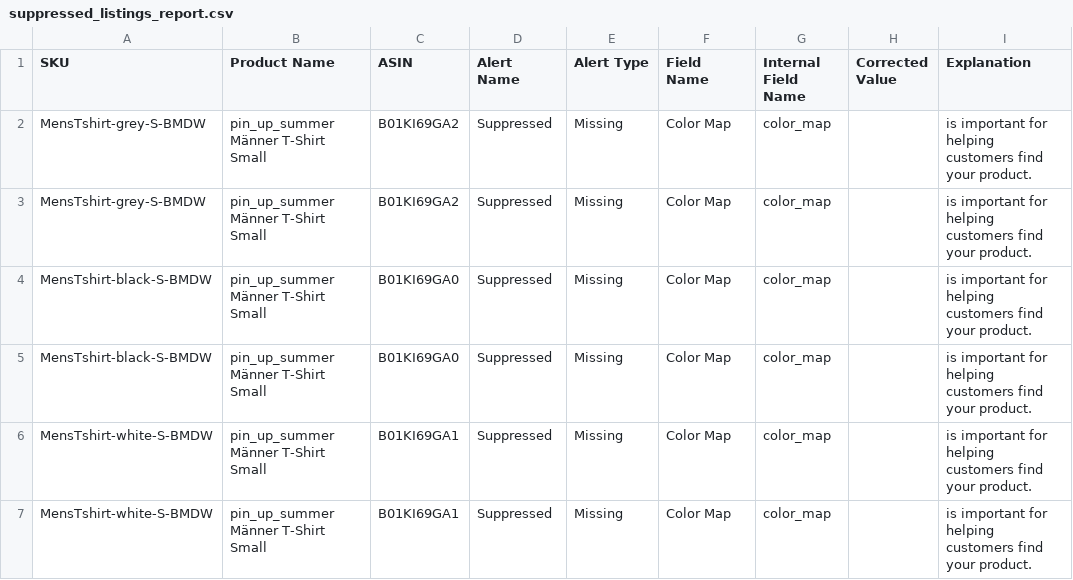
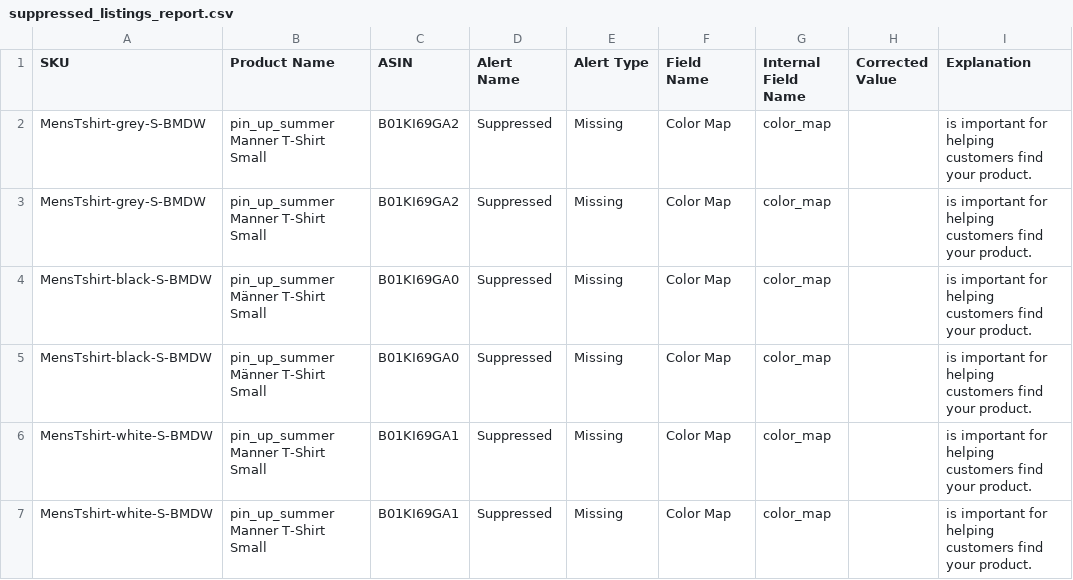
Before and after one commit to ignaszienius/AmazonApp1, a CSV file: suppressed_listings_report.csv, drawn as a sheet; only a part is shown; the diff names each change by its address in the sheet, - before the commit and + after, or states it on an @@ line.

```diff
--- a/suppressed_listings_report.csv
+++ b/suppressed_listings_report.csv
-B2:B3 (Product Name): pin_up_summer Männer T-Shirt Small
+B2:B3 (Product Name): pin_up_summer Manner T-Shirt Small
-B6:B7 (Product Name): pin_up_summer Männer T-Shirt Small
+B6:B7 (Product Name): pin_up_summer Manner T-Shirt Small
```
Also changed, not shown: 4 other files.
